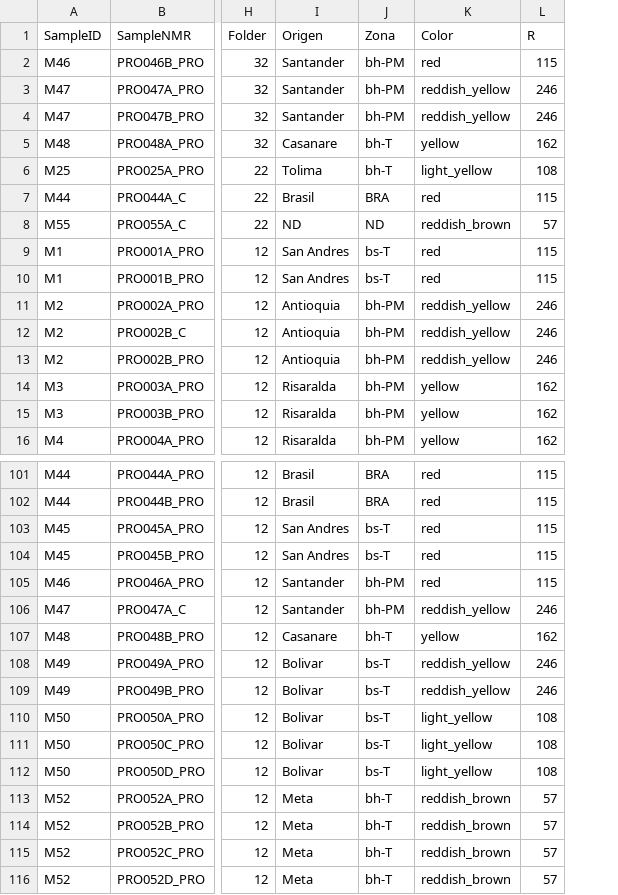
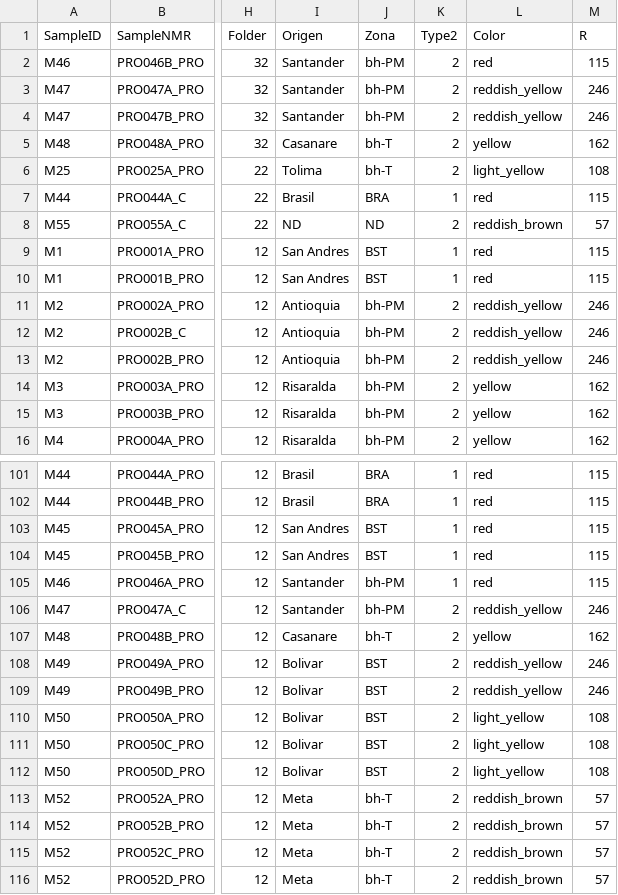
Before and after one commit to davidgarciam/propolis_project, a CSV file: Propolis_data/Propoleo_metadata.csv, drawn as a sheet; only a part is shown, gaps mark what is left out; the diff covers the shown part only; the diff names each change by its address in the sheet, - before the commit and + after, or states it on an @@ line.

```diff
--- a/Propolis_data/Propoleo_metadata.csv
+++ b/Propolis_data/Propoleo_metadata.csv
+column K (Type2), rows 2-16: 2 | 2 | 2 | 2 | 2 | 1 | 2 | 1 | 1 | 2 | 2 | 2 | 2 | 2 | 2; rows 101-116: 1 | 1 | 1 | 1 | 1 | 2 | 2 | 2 | 2 | 2 | 2 | 2 | 2 | 2 | 2 | 2
-J9:J10 (Zona): bs-T
+J9:J10 (Zona): BST
-J103:J104 (Zona): bs-T
+J103:J104 (Zona): BST
-J108:J112 (Zona): bs-T
+J108:J112 (Zona): BST
```
Also changed, not shown: 33 edited cells elsewhere in this file.
